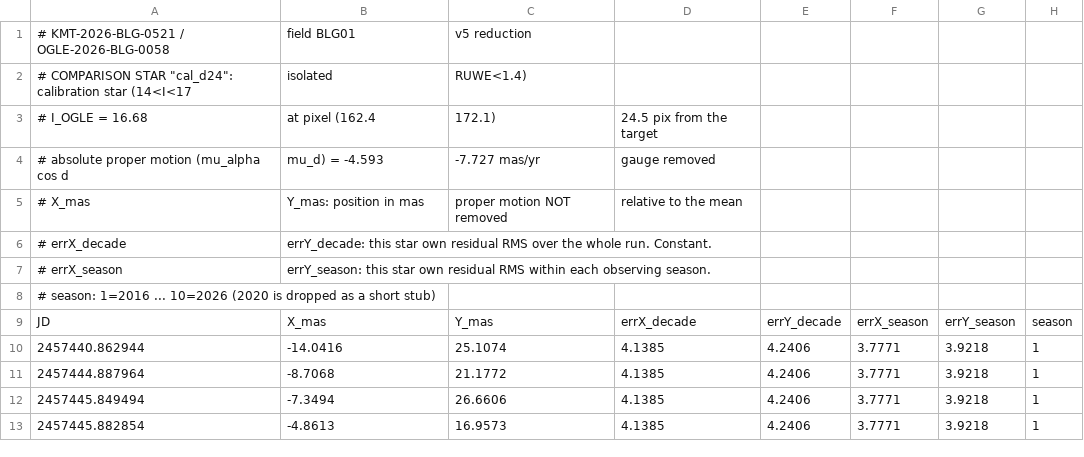
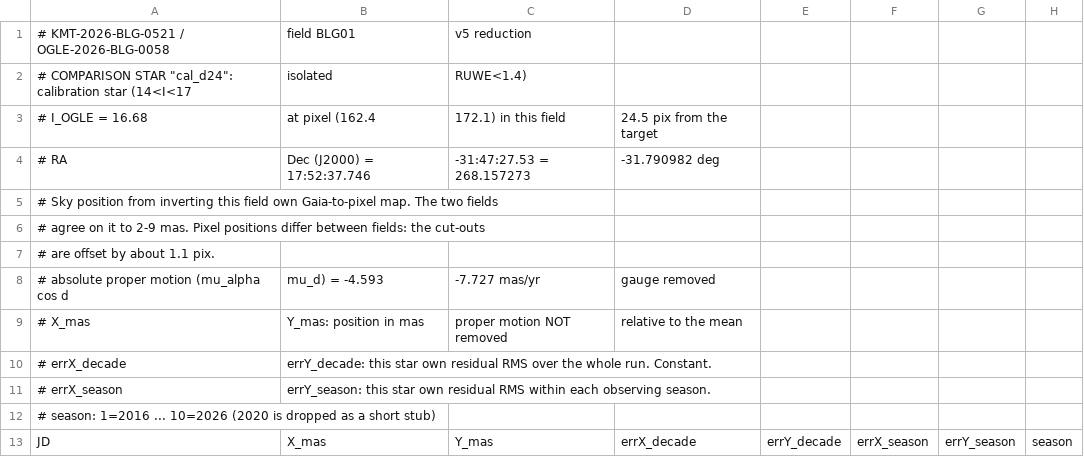
Before and after one commit to noamse/Lizoo, a CSV file: doc/source_motion_v5_BLG01_cal_d24.csv, drawn as a sheet; only a part is shown; the shorter side is filled out with more unchanged rows.

```diff
--- a/doc/source_motion_v5_BLG01_cal_d24.csv
+++ b/doc/source_motion_v5_BLG01_cal_d24.csv
@@ -2,3 +2,7 @@
 # COMPARISON STAR "cal_d24": calibration star (14<I<17, isolated, RUWE<1.4)
-# I_OGLE = 16.68, at pixel (162.4, 172.1), 24.5 pix from the target
+# I_OGLE = 16.68, at pixel (162.4, 172.1) in this field, 24.5 pix from the target
+# RA, Dec (J2000) = 17:52:37.746 , -31:47:27.53  =  268.157273 , -31.790982 deg
+#   Sky position from inverting this field own Gaia-to-pixel map. The two fields
+#   agree on it to 2-9 mas. Pixel positions differ between fields: the cut-outs
+#   are offset by about 1.1 pix.
 # absolute proper motion (mu_alpha cos d, mu_d) = -4.593, -7.727 mas/yr, gauge removed
```
Also changed, not shown: doc/source_motion_v5_BLG01.csv, doc/source_motion_v5_BLG01_cal_d30.csv, 11 other files.
